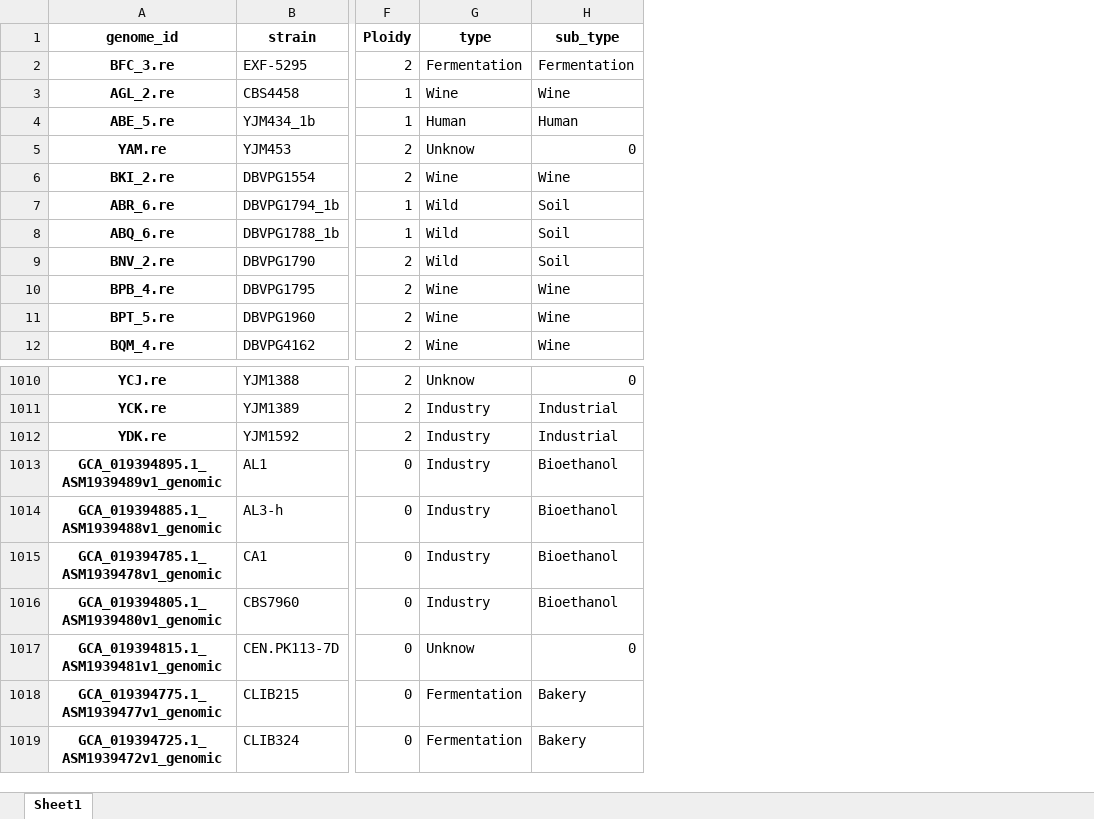
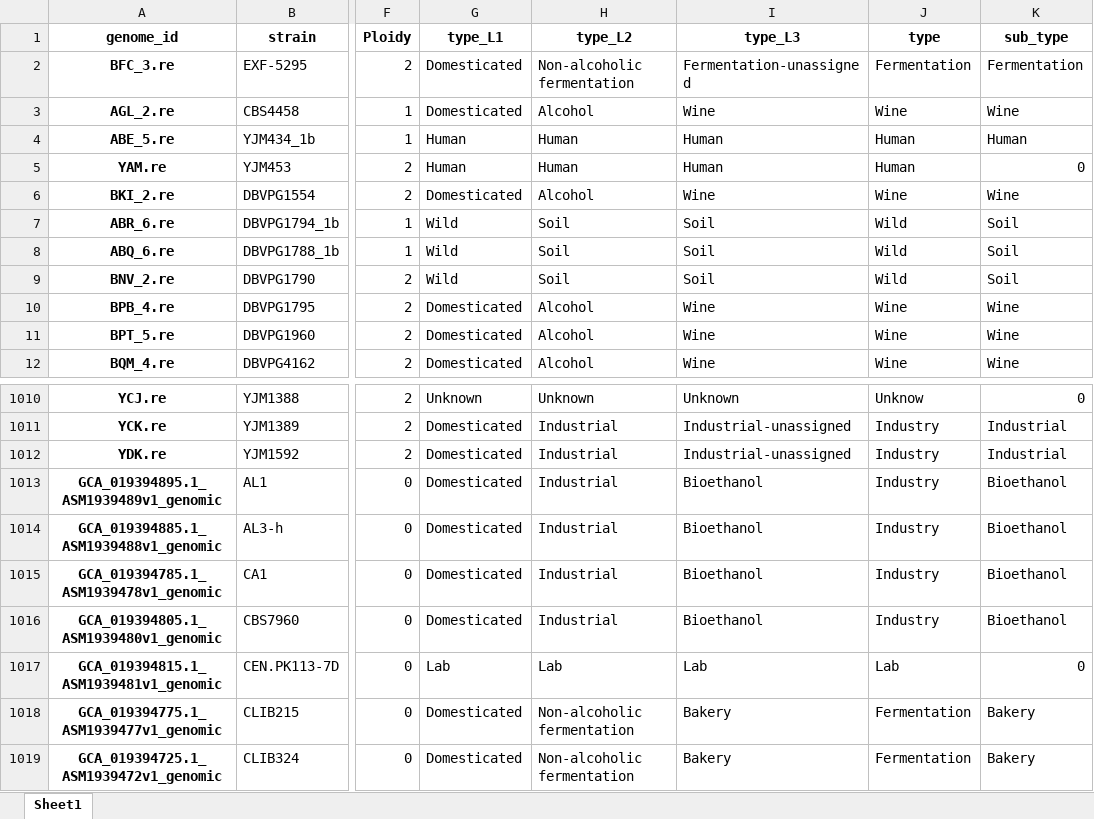
Before and after one commit to hongzhonglu/Unified_Yeast_GEMs_Database, an Excel workbook: data/1897_strains_info.xlsx, sheet Sheet1, drawn as a sheet; only a part is shown, gaps mark what is left out; values as stored, in another font and other column widths than the file's, no borders; addresses are those after the commit; the diff names each change by its address in the sheet, - before the commit and + after, or states it on an @@ line.

Commit message:
update S. cerevisiae annotation datasets

```diff
--- a/data/1897_strains_info.xlsx (sheet Sheet1)
+++ b/data/1897_strains_info.xlsx (sheet Sheet1)
+column G (type_L1), rows 2-12: Domesticated | Domesticated | Human | Human | Domesticated | Wild | Wild | Wild | Domesticated | Domesticated | Domesticated; rows 1010-1019: Unknown | Domesticated | Domesticated | Domesticated | Domesticated | Domesticated | Domesticated | Lab | Domesticated | Domesticated
+column H (type_L2), rows 2-12: Non-alcoholic fermentation | Alcohol | Human | Human | Alcohol | Soil | Soil | Soil | Alcohol | Alcohol | Alcohol; rows 1010-1019: Unknown | Industrial | Industrial | Industrial | Industrial | Industrial | Industrial | Lab | Non-alcoholic fermentation | Non-alcoholic fermentation
+column I (type_L3), rows 2-12: Fermentation-unassigned | Wine | Human | Human | Wine | Soil | Soil | Soil | Wine | Wine | Wine; rows 1010-1019: Unknown | Industrial-unassigned | Industrial-unassigned | Bioethanol | Bioethanol | Bioethanol | Bioethanol | Lab | Bakery | Bakery
-J5 (type): Unknow
+J5 (type): Human
-J1017 (type): Unknow
+J1017 (type): Lab
```
